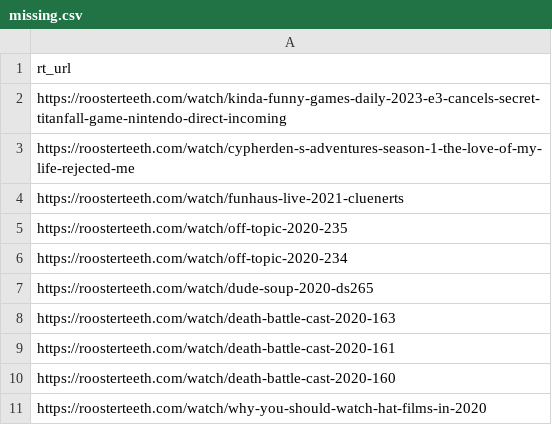
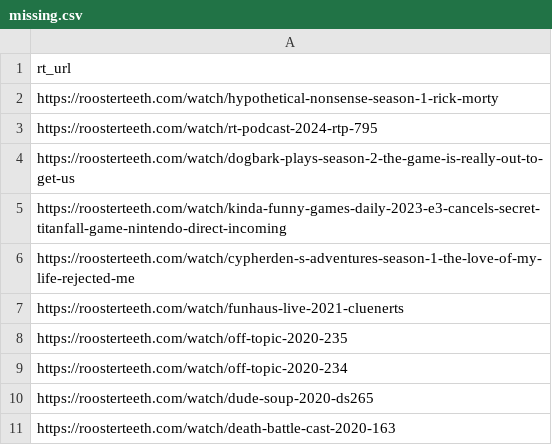
Before and after one commit to shiruken/rt-archive, a CSV file: docs/missing/missing.csv, drawn as a sheet; only a part is shown; the shorter side is filled out with more unchanged rows; the diff names each change by its address in the sheet, - before the commit and + after, or states it on an @@ line.

```diff
--- a/docs/missing/missing.csv
+++ b/docs/missing/missing.csv
+row 2: https://roosterteeth.com/watch/hypothetical-nonsense-season-1-rick-morty
+row 3: https://roosterteeth.com/watch/rt-podcast-2024-rtp-795
+row 4: https://roosterteeth.com/watch/dogbark-plays-season-2-the-game-is-really-out-to-get-us
```
Also changed, not shown: 7 other files.
